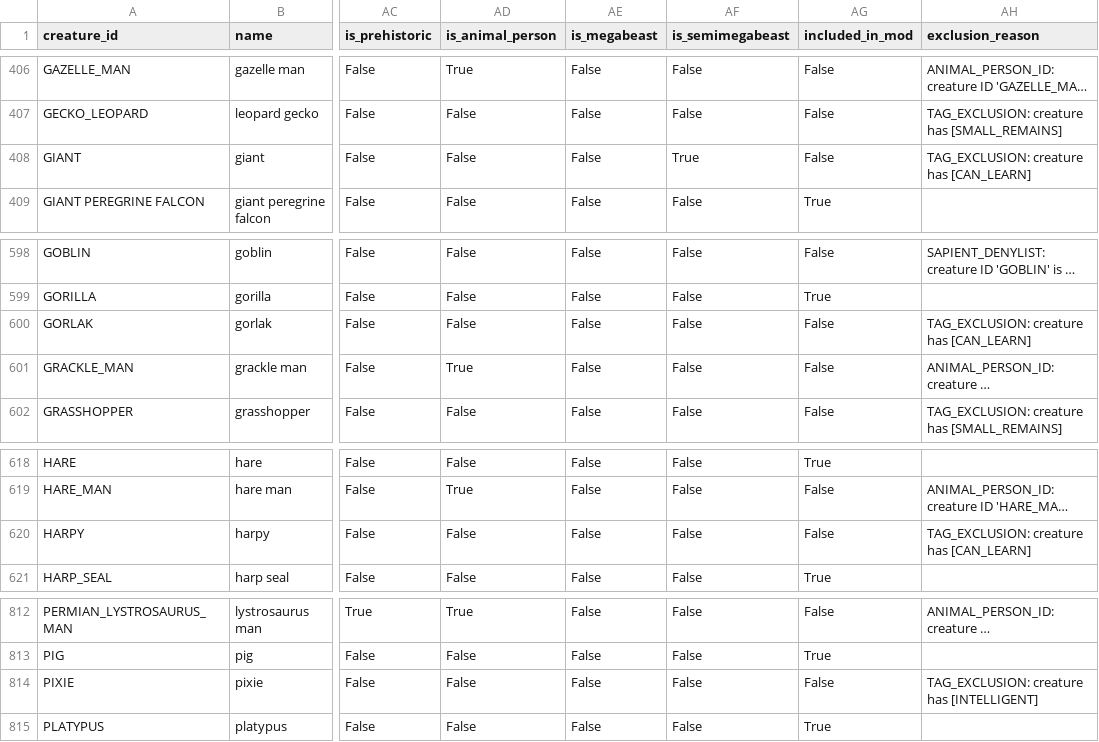
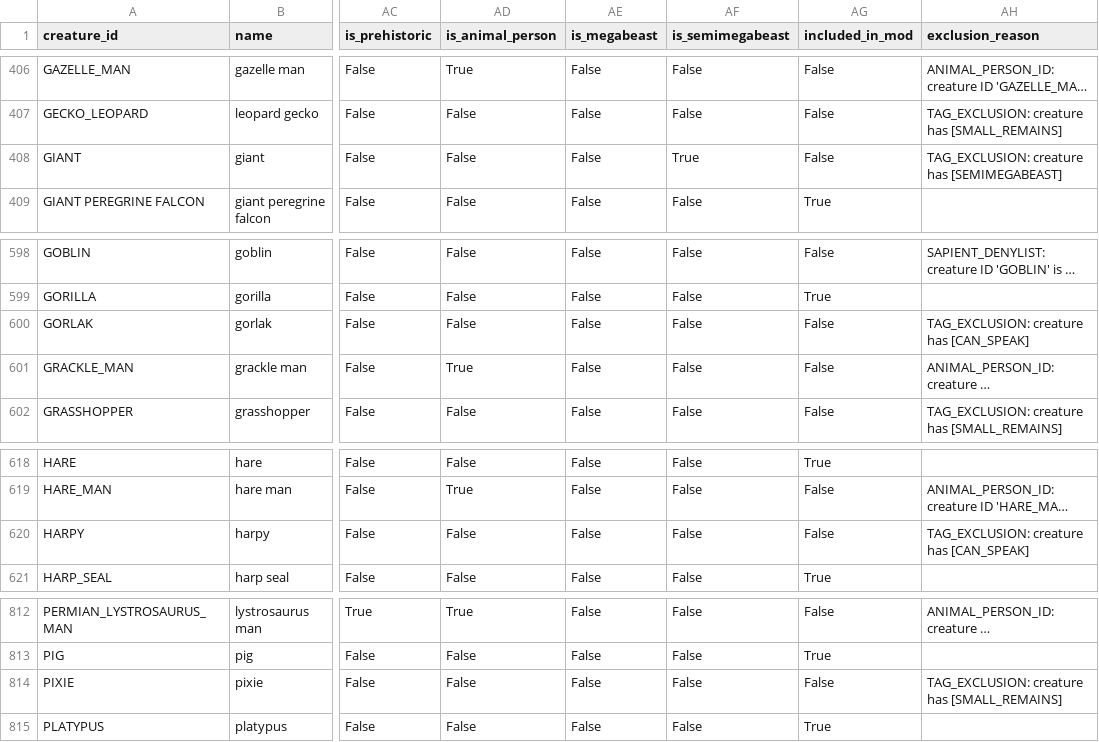
Before and after one commit to Telendrith/dwarf-fortress-creature-catalog, a CSV file: data/creatures.csv, drawn as a sheet; only a part is shown, gaps mark what is left out; long unchanged cells end in …; the diff covers the shown part only; the diff names each change by its address in the sheet, - before the commit and + after, or states it on an @@ line.

```diff
--- a/data/creatures.csv
+++ b/data/creatures.csv
-AH408 (exclusion_reason): TAG_EXCLUSION: creature has [CAN_LEARN]
+AH408 (exclusion_reason): TAG_EXCLUSION: creature has [SEMIMEGABEAST]
-AH600 (exclusion_reason): TAG_EXCLUSION: creature has [CAN_LEARN]
+AH600 (exclusion_reason): TAG_EXCLUSION: creature has [CAN_SPEAK]
-AH620 (exclusion_reason): TAG_EXCLUSION: creature has [CAN_LEARN]
+AH620 (exclusion_reason): TAG_EXCLUSION: creature has [CAN_SPEAK]
-AH814 (exclusion_reason): TAG_EXCLUSION: creature has [INTELLIGENT]
+AH814 (exclusion_reason): TAG_EXCLUSION: creature has [SMALL_REMAINS]
```
Also changed, not shown: 8 edited cells elsewhere in this file, 4 other files.
